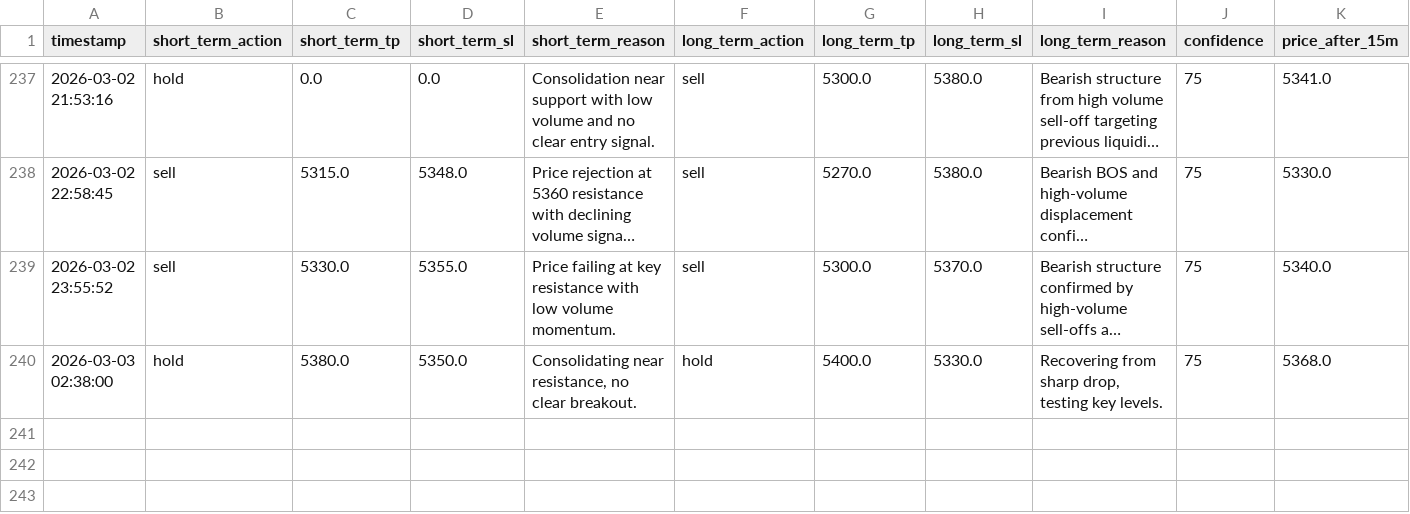
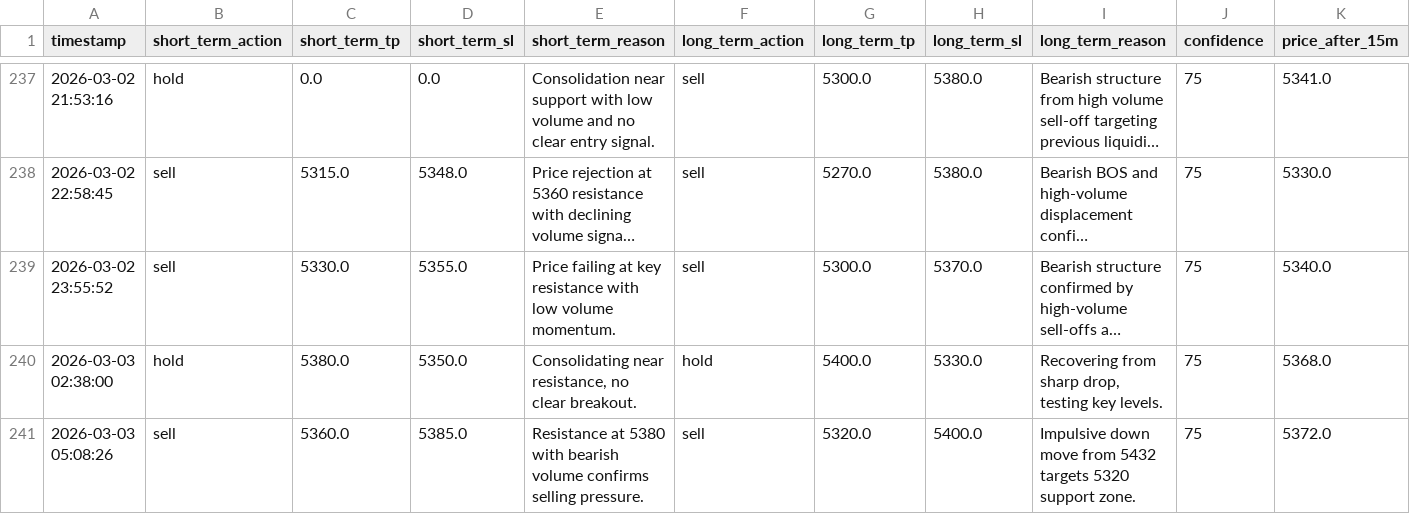
Before and after one commit to jjlabor832026-ui/ai-xau-signals, a CSV file: ai_signals.csv, drawn as a sheet; only a part is shown, gaps mark what is left out; long unchanged cells end in …; rows hold the shown columns only; the diff names each change by its address in the sheet, - before the commit and + after, or states it on an @@ line.

```diff
--- a/ai_signals.csv
+++ b/ai_signals.csv
+row 241: 2026-03-03 05:08:26 | sell | 5360.0 | 5385.0 | Resistance at 5380 with bearish volume confirms selling pressure. | sell | 5320.0 | 5400.0 | Impulsive down move from 5432 targets 5320 support zone. | 75 | 5372.0
```
